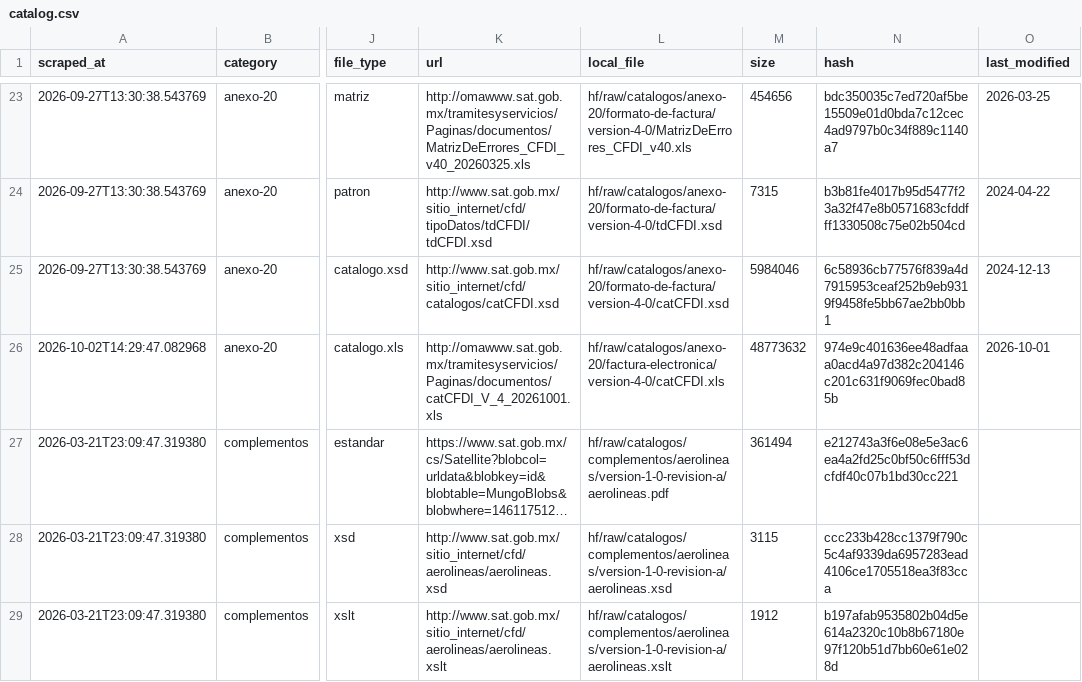
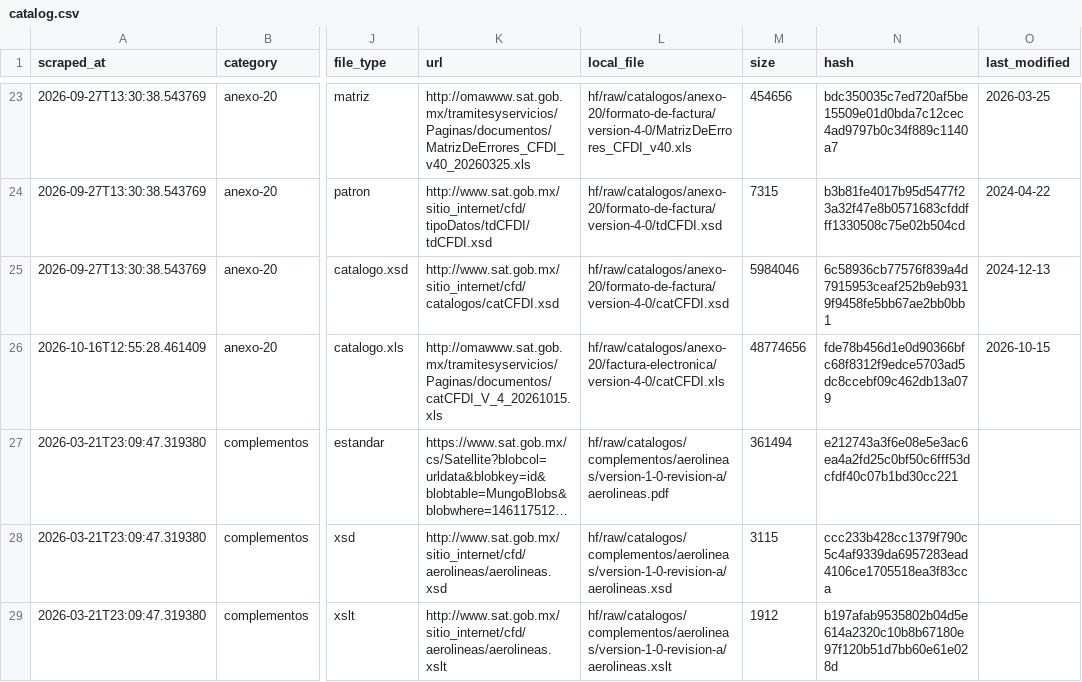
Before and after one commit to mayrop/sat-metadata-scraper, a CSV file: output/catalog.csv, drawn as a sheet; only a part is shown, gaps mark what is left out; long unchanged cells end in …; the diff names each change by its address in the sheet, - before the commit and + after, or states it on an @@ line.

```diff
--- a/output/catalog.csv
+++ b/output/catalog.csv
-A26 (scraped_at): 2026-10-02T14:29:47.082968
+A26 (scraped_at): 2026-10-16T12:55:28.461409
-K26 (url): http://omawww.sat.gob.mx/tramitesyservicios/Paginas/documentos/catCFDI_V_4_20261001.xls
+K26 (url): http://omawww.sat.gob.mx/tramitesyservicios/Paginas/documentos/catCFDI_V_4_20261015.xls
-M26 (size): 48773632
+M26 (size): 48774656
-N26 (hash): 974e9c401636ee48adfaaa0acd4a97d382c204146c201c631f9069fec0bad85b
+N26 (hash): fde78b456d1e0d90366bfc68f8312f9edce5703ad5dc8ccebf09c462db13a079
-O26 (last_modified): 2026-10-01
+O26 (last_modified): 2026-10-15
```
Also changed, not shown: catalog_state.csv, 1 other file.
